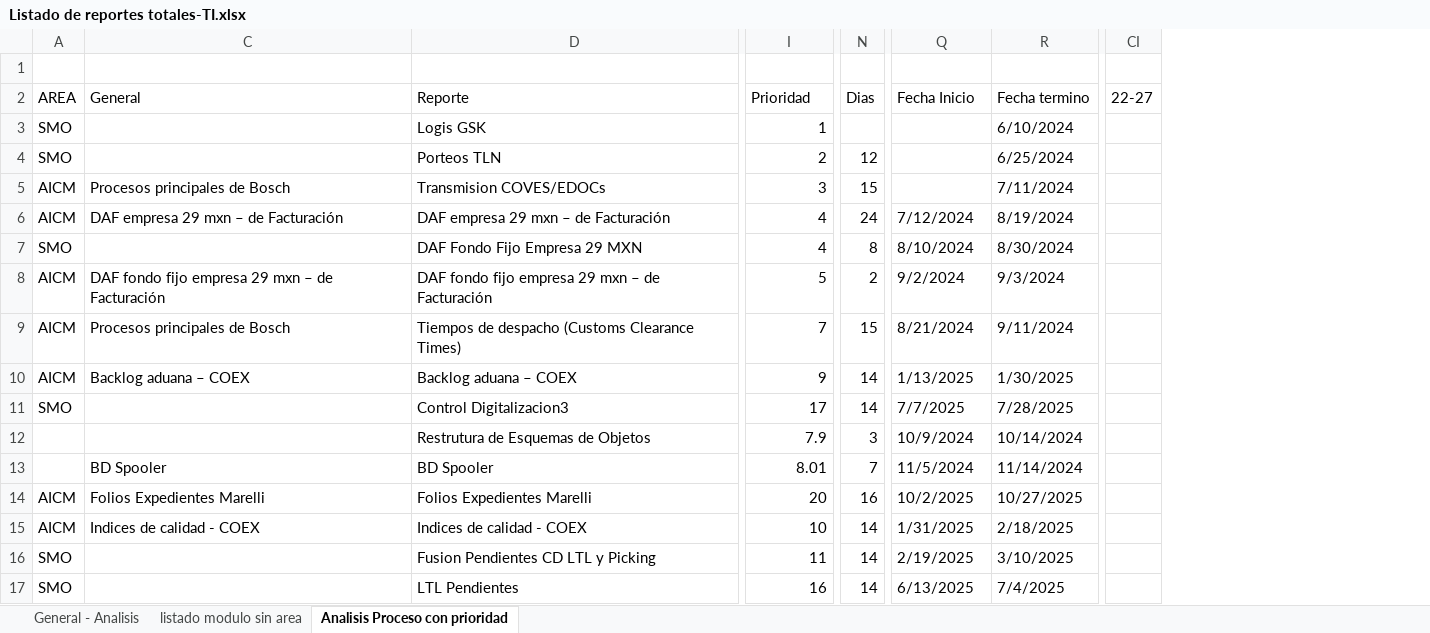
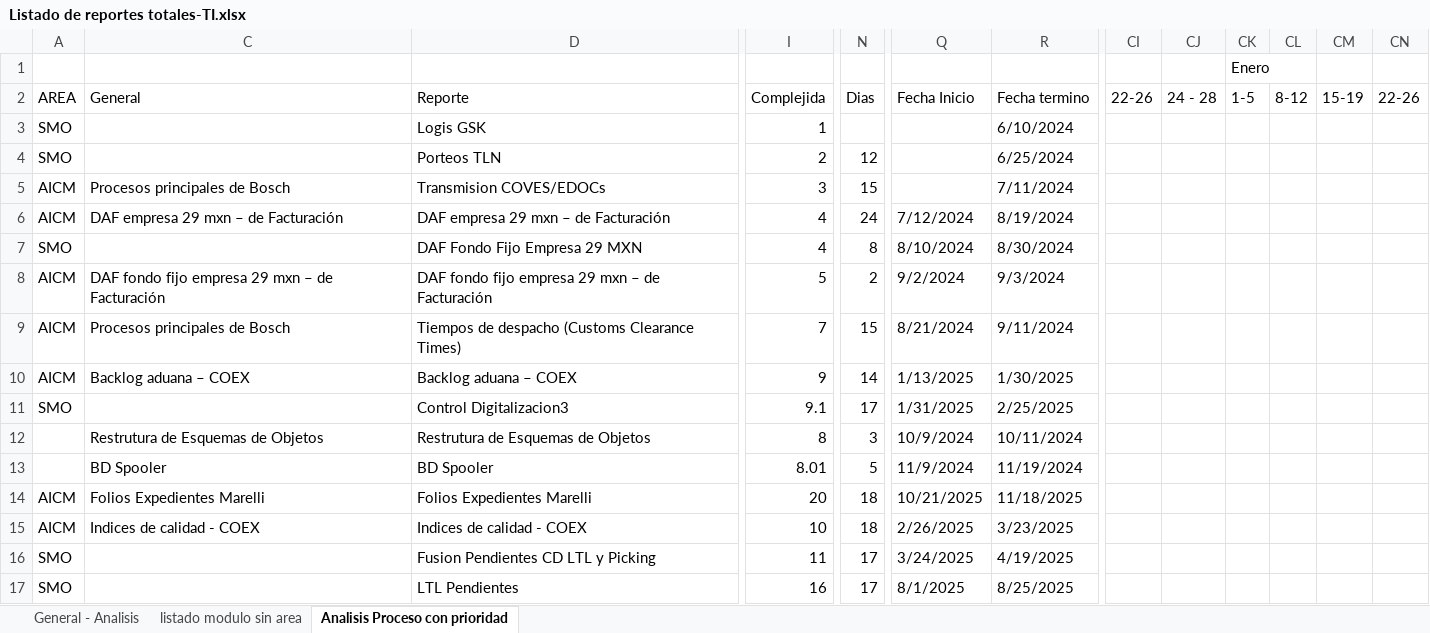
Before and after one commit to EnrikeMendez/migracion_spooler, an Excel workbook: 00-Documentacion/Listado de reportes totales-TI.xlsx, sheet Analisis Proceso con prioridad, drawn as a sheet; only a part is shown, gaps mark what is left out; values as stored, in another font and other column widths than the file's, no cell formats; removed rows and columns are numbered as before the commit, all else as after; the diff covers the shown part only; the diff names each change by its address in the sheet, - before the commit and + after, or states it on an @@ line.

Commit message:
Actualizacion de plan de trabajo controldigit3

```diff
--- a/00-Documentacion/Listado de reportes totales-TI.xlsx (sheet Analisis Proceso con prioridad)
+++ b/00-Documentacion/Listado de reportes totales-TI.xlsx (sheet Analisis Proceso con prioridad)
-column CI, row 2: 22-27
+column CI, row 2: 22-26
+column CJ, row 2: 24 - 28
+column CK (Enero), row 2: 1-5
+column CL, row 2: 8-12
+column CM, row 2: 15-19
+column CN, row 2: 22-26
-I2: Prioridad
+I2: Complejida
-I11: 17
+I11: 9.1
-N11: 14
+N11: 17
-Q11: 7/7/2025
+Q11: 1/31/2025
-R11: 7/28/2025
+R11: 2/25/2025
-C12: (empty)
+C12: Restrutura de Esquemas de Objetos
-I12: 7.9
+I12: 8
-R12: 10/14/2024
+R12: 10/11/2024
-N13: 7
+N13: 5
-Q13: 11/5/2024
+Q13: 11/9/2024
-R13: 11/14/2024
+R13: 11/19/2024
-N14: 16
+N14: 18
-Q14: 10/2/2025
+Q14: 10/21/2025
-R14: 10/27/2025
+R14: 11/18/2025
-N15: 14
+N15: 18
-Q15: 1/31/2025
+Q15: 2/26/2025
-R15: 2/18/2025
+R15: 3/23/2025
-N16:N17: 14
+N16:N17: 17
-Q16: 2/19/2025
+Q16: 3/24/2025
-R16: 3/10/2025
+R16: 4/19/2025
-Q17: 6/13/2025
+Q17: 8/1/2025
-R17: 7/4/2025
+R17: 8/25/2025
```
Also changed, not shown: 2 added rows, 2 removed rows and 30 edited cells elsewhere in this sheet, cell formats, formulas that keep their value, hidden cells.
